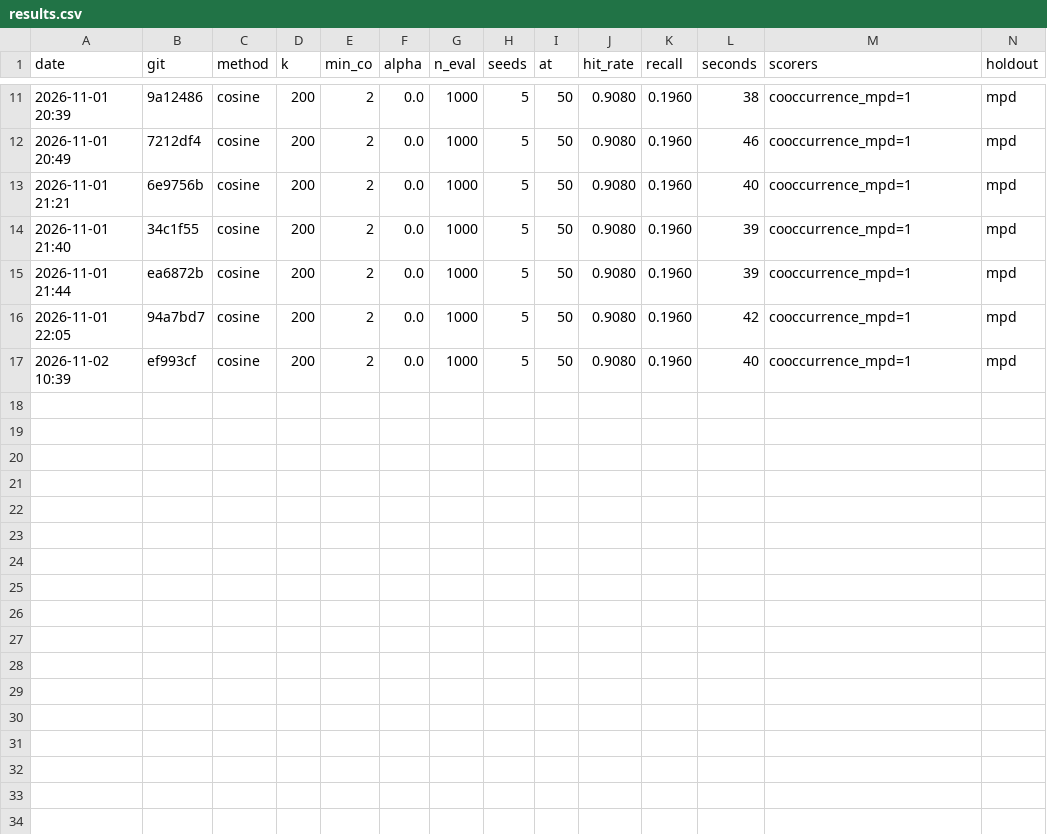
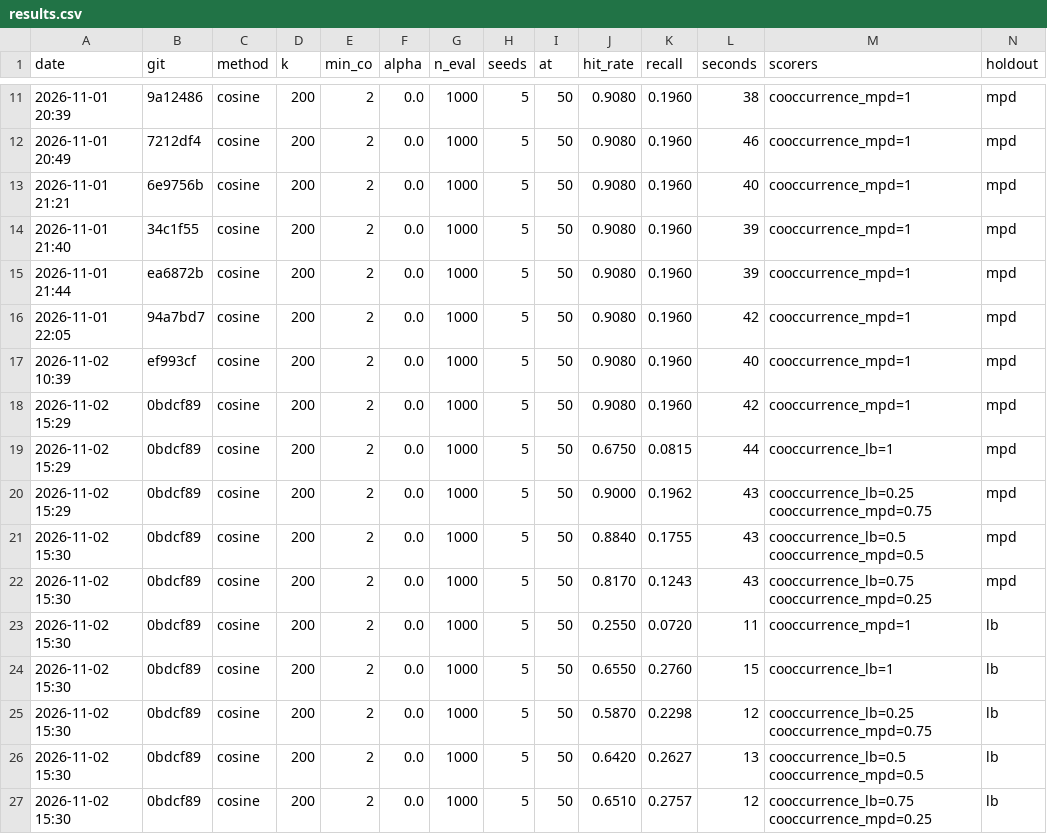
Before and after one commit to adamazmy/Swave, a CSV file: eval/results.csv, drawn as a sheet; only a part is shown, gaps mark what is left out.

```diff
--- a/eval/results.csv
+++ b/eval/results.csv
@@ -17 +17,11 @@ date,git,method,k,min_co,alpha,n_eval,seeds,at,hit_rate,recall,seconds,scorers,h
 2026-11-02 10:39,ef993cf,cosine,200,2,0.0,1000,5,50,0.9080,0.1960,40,cooccurrence_mpd=1,mpd
+2026-11-02 15:29,0bdcf89,cosine,200,2,0.0,1000,5,50,0.9080,0.1960,42,cooccurrence_mpd=1,mpd
+2026-11-02 15:29,0bdcf89,cosine,200,2,0.0,1000,5,50,0.6750,0.0815,44,cooccurrence_lb=1,mpd
+2026-11-02 15:29,0bdcf89,cosine,200,2,0.0,1000,5,50,0.9000,0.1962,43,cooccurrence_lb=0.25 cooccurrence_mpd=0.75,mpd
+2026-11-02 15:30,0bdcf89,cosine,200,2,0.0,1000,5,50,0.8840,0.1755,43,cooccurrence_lb=0.5 cooccurrence_mpd=0.5,mpd
+2026-11-02 15:30,0bdcf89,cosine,200,2,0.0,1000,5,50,0.8170,0.1243,43,cooccurrence_lb=0.75 cooccurrence_mpd=0.25,mpd
+2026-11-02 15:30,0bdcf89,cosine,200,2,0.0,1000,5,50,0.2550,0.0720,11,cooccurrence_mpd=1,lb
+2026-11-02 15:30,0bdcf89,cosine,200,2,0.0,1000,5,50,0.6550,0.2760,15,cooccurrence_lb=1,lb
+2026-11-02 15:30,0bdcf89,cosine,200,2,0.0,1000,5,50,0.5870,0.2298,12,cooccurrence_lb=0.25 cooccurrence_mpd=0.75,lb
+2026-11-02 15:30,0bdcf89,cosine,200,2,0.0,1000,5,50,0.6420,0.2627,13,cooccurrence_lb=0.5 cooccurrence_mpd=0.5,lb
+2026-11-02 15:30,0bdcf89,cosine,200,2,0.0,1000,5,50,0.6510,0.2757,12,cooccurrence_lb=0.75 cooccurrence_mpd=0.25,lb
```
Also changed, not shown: 2 other files.
